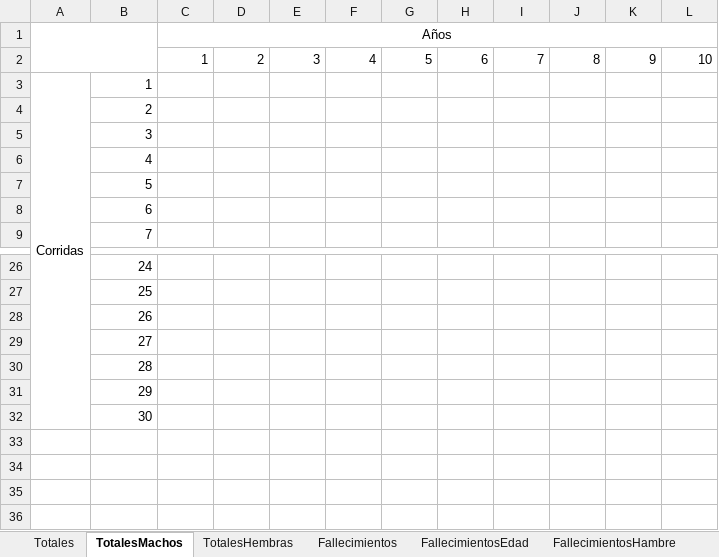
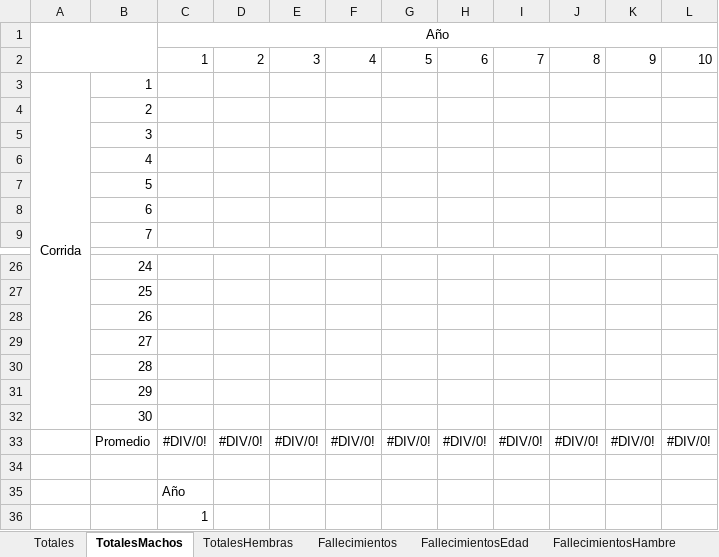
Before and after one commit to marcegeek/tpi-simulacion-2022, an Excel workbook: datos-exportados-plantilla.xlsx, sheet TotalesMachos, drawn as a sheet; only a part is shown, gaps mark what is left out; values as stored, in another font and other column widths than the file's, no borders; charts and pictures not drawn; the diff names each change by its address in the sheet, - before the commit and + after, or states it on an @@ line.

Commit message:
Promedio y gráficas.

```diff
--- a/datos-exportados-plantilla.xlsx (sheet TotalesMachos)
+++ b/datos-exportados-plantilla.xlsx (sheet TotalesMachos)
-C1: Años
+C1: Año
-A3: Corridas
+A3: Corrida
+row 33:  | Promedio | #DIV/0! | #DIV/0! | #DIV/0! | #DIV/0! | #DIV/0! | #DIV/0! | #DIV/0! | #DIV/0! | #DIV/0! | #DIV/0!
+row 34: (empty)
+row 35:  |  | Año
+row 36:  |  | 1
```
Also changed, not shown: sheet FallecimientosEdad, sheet FallecimientosHambre, sheet FallecimientosCrianza, sheet FallecimientosPelea, sheet TotalesEmbarazos, sheet Fallecimientos, 3 more sheets, charts or pictures.
